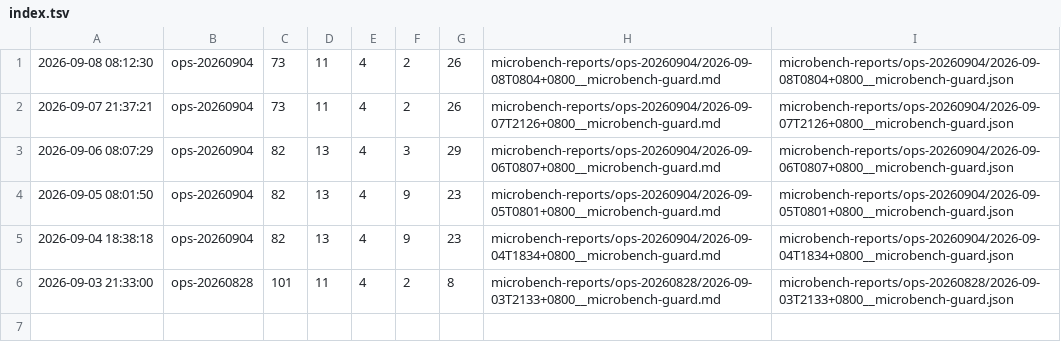
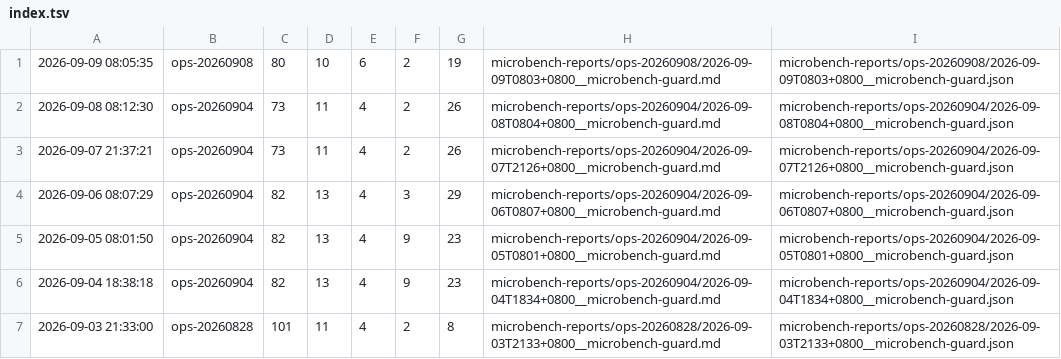
Before and after one commit to ziyang-cheng/SuperNPUBench, a TSV file: microbench-reports/index.tsv, drawn as a sheet; the diff names each change by its address in the sheet, - before the commit and + after, or states it on an @@ line.

Commit message:
microbench: ops-20260908 @ 2026-09-09 08:05:35 (pass=80 pfail=10 ro=6 cf=2 rf=19)

```diff
--- a/microbench-reports/index.tsv
+++ b/microbench-reports/index.tsv
+row 1: 2026-09-09 08:05:35 | ops-20260908 | 80 | 10 | 6 | 2 | 19 | microbench-reports/ops-20260908/2026-09-09T0803+0800__microbench-guard.md | microbench-reports/ops-20260908/2026-09-09T0803+0800__microbench-guard.json
```
Also changed, not shown: 3 other files.
